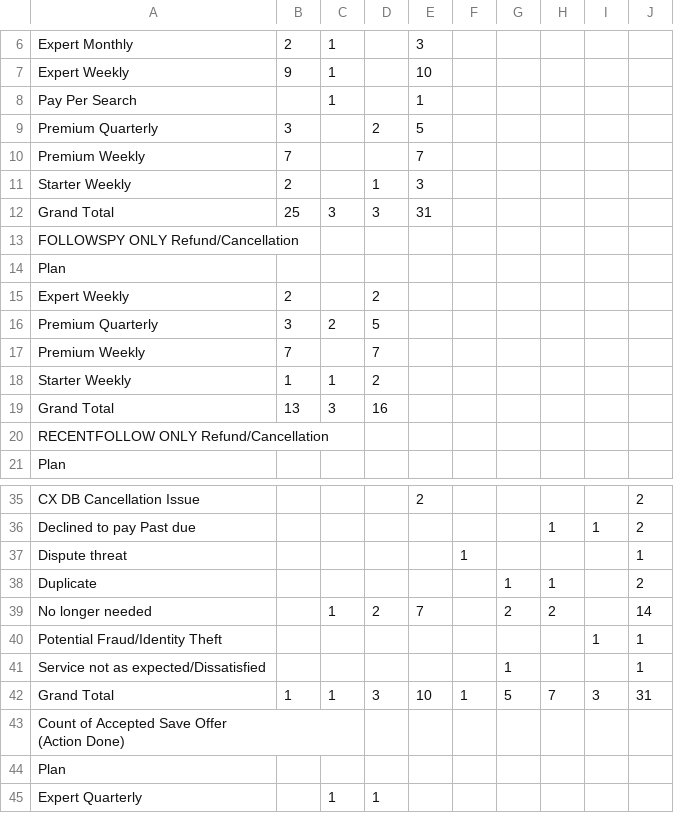
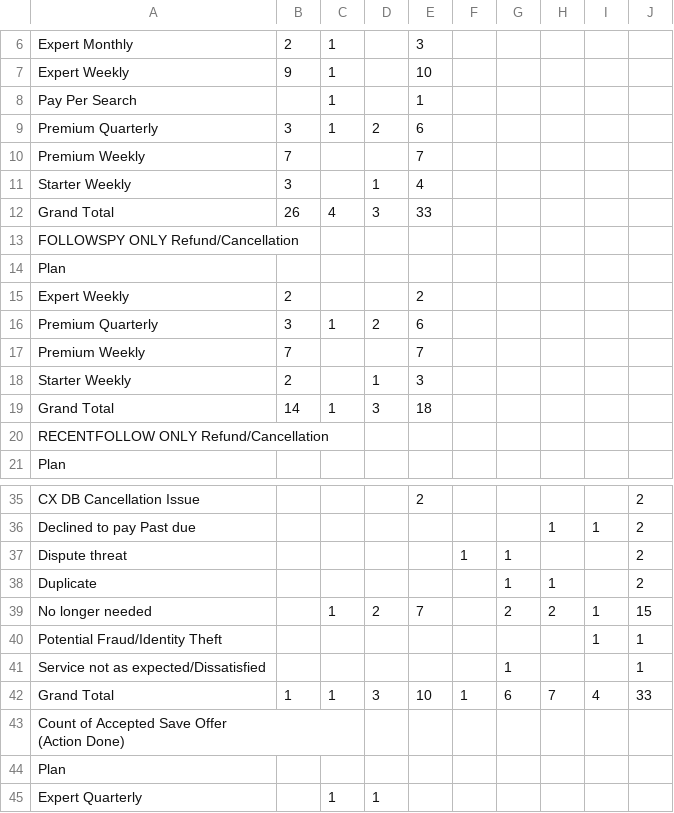
Before and after one commit to bvcafirma3rd/rffs-dashboard, a CSV file: data/pivot.csv, drawn as a sheet; only a part is shown, gaps mark what is left out.

```diff
--- a/data/pivot.csv
+++ b/data/pivot.csv
@@ -8,13 +8,13 @@
 "Pay Per Search","","1","","1","","","","","","","","","","","","","","","","","","","","","","","","","","","","","","","","","","","","","","","","","",""
-"Premium Quarterly","3","","2","5","","","","","","","","","","","","","","","","","","","","","","","","","","","","","","","","","","","","","","","","","",""
+"Premium Quarterly","3","1","2","6","","","","","","","","","","","","","","","","","","","","","","","","","","","","","","","","","","","","","","","","","",""
+"Premium Weekly","7","","","7","","","","","","","","","","","","","","","","","","","","","","","","","","","","","","","","","","","","","","","","","",""
+"Starter Weekly","3","","1","4","","","","","","","","","","","","","","","","","","","","","","","","","","","","","","","","","","","","","","","","","",""
+"Grand Total","26","4","3","33","","","","","","","","","","","","","","","","","","","","","","","","","","","","","","","","","","","","","","","","","",""
+"FOLLOWSPY ONLY Refund/Cancellation","","","","","","","","","","","","","","","","","","","","","","","","","","","","","","","","","","","","","","","","","","","","","",""
+"Plan","","","","","","","","","","","","","","","","","","","","","","","","","","","","","","","","","","","","","","","","","","","","","",""
+"Expert Weekly","2","","","2","","","","","","","","","","","","","","","","","","","","","","","","","","","","","","","","","","","","","","","","","",""
+"Premium Quarterly","3","1","2","6","","","","","","","","","","","","","","","","","","","","","","","","","","","","","","","","","","","","","","","","","",""
 "Premium Weekly","7","","","7","","","","","","","","","","","","","","","","","","","","","","","","","","","","","","","","","","","","","","","","","",""
 "Starter Weekly","2","","1","3","","","","","","","","","","","","","","","","","","","","","","","","","","","","","","","","","","","","","","","","","",""
-"Grand Total","25","3","3","31","","","","","","","","","","","","","","","","","","","","","","","","","","","","","","","","","","","","","","","","","",""
-"FOLLOWSPY ONLY Refund/Cancellation","","","","","","","","","","","","","","","","","","","","","","","","","","","","","","","","","","","","","","","","","","","","","",""
-"Plan","","","","","","","","","","","","","","","","","","","","","","","","","","","","","","","","","","","","","","","","","","","","","",""
-"Expert Weekly","2","","2","","","","","","","","","","","","","","","","","","","","","","","","","","","","","","","","","","","","","","","","","","",""
-"Premium Quarterly","3","2","5","","","","","","","","","","","","","","","","","","","","","","","","","","","","","","","","","","","","","","","","","","",""
-"Premium Weekly","7","","7","","","","","","","","","","","","","","","","","","","","","","","","","","","","","","","","","","","","","","","","","","",""
-"Starter Weekly","1","1","2","","","","","","","","","","","","","","","","","","","","","","","","","","","","","","","","","","","","","","","","","","",""
-"Grand Total","13","3","16","","","","","","","","","","","","","","","","","","","","","","","","","","","","","","","","","","","","","","","","","","",""
+"Grand Total","14","1","3","18","","","","","","","","","","","","","","","","","","","","","","","","","","","","","","","","","","","","","","","","","",""
 "RECENTFOLLOW ONLY Refund/Cancellation","","","","","","","","","","","","","","","","","","","","","","","","","","","","","","","","","","","","","","","","","","","","","",""
@@ -36,8 +36,8 @@
 "Declined to pay Past due","","","","","","","1","1","2","","","","","","","","","","","","","","","","","","","","","","","","","","","","","","","","","","","","",""
-"Dispute threat","","","","","1","","","","1","","","","","","","","","","","","","","","","","","","","","","","","","","","","","","","","","","","","",""
+"Dispute threat","","","","","1","1","","","2","","","","","","","","","","","","","","","","","","","","","","","","","","","","","","","","","","","","",""
 "Duplicate","","","","","","1","1","","2","","","","","","","","","","","","","","","","","","","","","","","","","","","","","","","","","","","","",""
-"No longer needed","","1","2","7","","2","2","","14","","","","","","","","","","","","","","","","","","","","","","","","","","","","","","","","","","","","",""
+"No longer needed","","1","2","7","","2","2","1","15","","","","","","","","","","","","","","","","","","","","","","","","","","","","","","","","","","","","",""
 "Potential Fraud/Identity Theft","","","","","","","","1","1","","","","","","","","","","","","","","","","","","","","","","","","","","","","","","","","","","","","",""
 "Service not as expected/Dissatisfied","","","","","","1","","","1","","","","","","","","","","","","","","","","","","","","","","","","","","","","","","","","","","","","",""
-"Grand Total","1","1","3","10","1","5","7","3","31","","","","","","","","","","","","","","","","","","","","","","","","","","","","","","","","","","","","",""
+"Grand Total","1","1","3","10","1","6","7","4","33","","","","","","","","","","","","","","","","","","","","","","","","","","","","","","","","","","","","",""
 "Count of Accepted Save Offer
```
Also changed, not shown: data/qa_source.csv, 1 other file.
